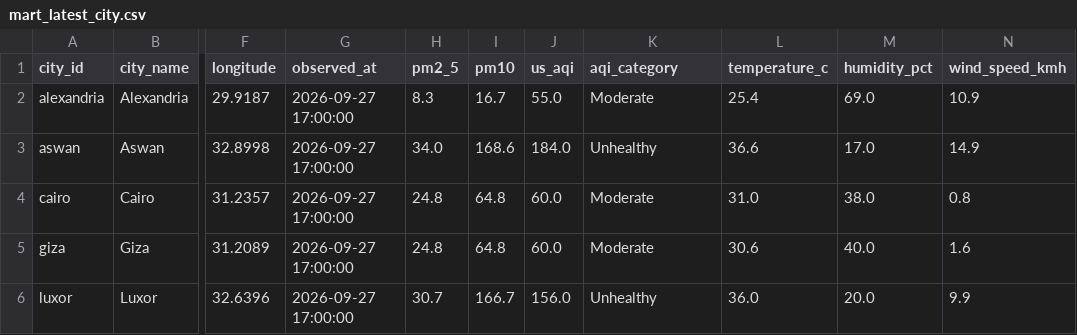
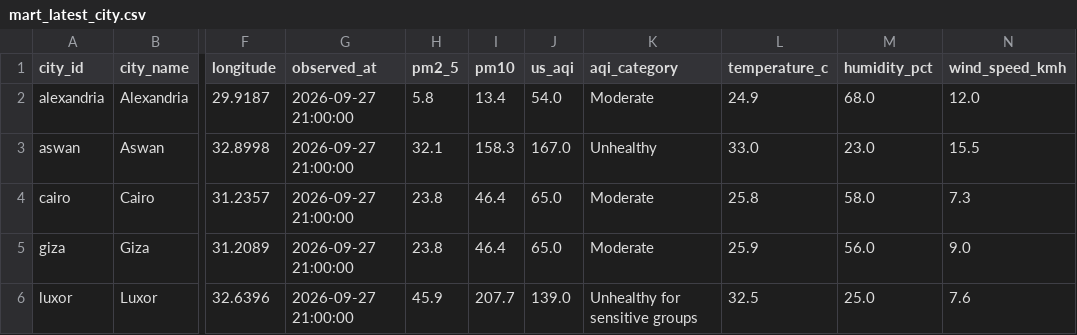
Before and after one commit to mazenelnaghy-code/egypt-air-quality, a CSV file: docs/data/mart_latest_city.csv, drawn as a sheet; only a part is shown, gaps mark what is left out; the diff covers the shown part only; the diff names each change by its address in the sheet, - before the commit and + after, or states it on an @@ line.

```diff
--- a/docs/data/mart_latest_city.csv
+++ b/docs/data/mart_latest_city.csv
-G2:G6 (observed_at): 2026-09-27 17:00:00
+G2:G6 (observed_at): 2026-09-27 21:00:00
-H2 (pm2_5): 8.3
+H2 (pm2_5): 5.8
-I2 (pm10): 16.7
+I2 (pm10): 13.4
-J2 (us_aqi): 55.0
+J2 (us_aqi): 54.0
-L2 (temperature_c): 25.4
+L2 (temperature_c): 24.9
-M2 (humidity_pct): 69.0
+M2 (humidity_pct): 68.0
-N2 (wind_speed_kmh): 10.9
+N2 (wind_speed_kmh): 12.0
-H3 (pm2_5): 34.0
+H3 (pm2_5): 32.1
-I3 (pm10): 168.6
+I3 (pm10): 158.3
-J3 (us_aqi): 184.0
+J3 (us_aqi): 167.0
-L3 (temperature_c): 36.6
+L3 (temperature_c): 33.0
-M3 (humidity_pct): 17.0
+M3 (humidity_pct): 23.0
-N3 (wind_speed_kmh): 14.9
+N3 (wind_speed_kmh): 15.5
-H4:H5 (pm2_5): 24.8
+H4:H5 (pm2_5): 23.8
-I4:I5 (pm10): 64.8
+I4:I5 (pm10): 46.4
-J4:J5 (us_aqi): 60.0
+J4:J5 (us_aqi): 65.0
-L4 (temperature_c): 31.0
+L4 (temperature_c): 25.8
-M4 (humidity_pct): 38.0
+M4 (humidity_pct): 58.0
-N4 (wind_speed_kmh): 0.8
+N4 (wind_speed_kmh): 7.3
-L5 (temperature_c): 30.6
+L5 (temperature_c): 25.9
-M5 (humidity_pct): 40.0
+M5 (humidity_pct): 56.0
-N5 (wind_speed_kmh): 1.6
+N5 (wind_speed_kmh): 9.0
-H6 (pm2_5): 30.7
+H6 (pm2_5): 45.9
-I6 (pm10): 166.7
+I6 (pm10): 207.7
-J6 (us_aqi): 156.0
+J6 (us_aqi): 139.0
-K6 (aqi_category): Unhealthy
+K6 (aqi_category): Unhealthy for sensitive groups
-L6 (temperature_c): 36.0
+L6 (temperature_c): 32.5
-M6 (humidity_pct): 20.0
+M6 (humidity_pct): 25.0
-N6 (wind_speed_kmh): 9.9
+N6 (wind_speed_kmh): 7.6
```
Also changed, not shown: 21 edited cells elsewhere in this file, docs/data/mart_daily_city.csv, docs/data/mart_hourly_profile.csv, 6 other files.
